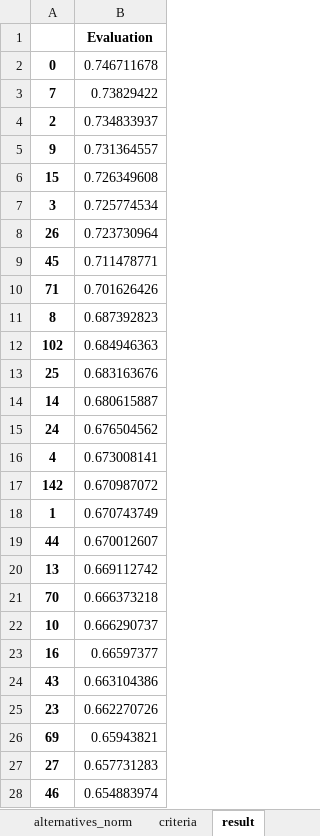
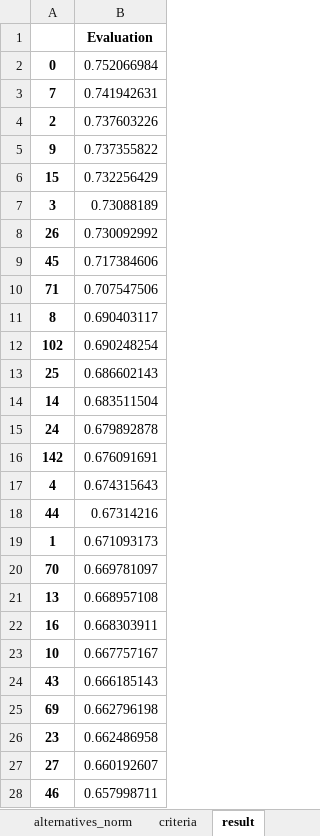
Before and after one commit to MateoBarrera/ResearchDev, an Excel workbook: Repo/Articulo1/output/ranking_of_256_alternatives.xlsx, sheet result, drawn as a sheet; only a part is shown; values as stored, in another font and other column widths than the file's, no borders; removed rows and columns are numbered as before the commit, all else as after; the diff covers the shown part only; the diff names each change by its address in the sheet, - before the commit and + after, or states it on an @@ line.

```diff
--- a/Repo/Articulo1/output/ranking_of_256_alternatives.xlsx (sheet result)
+++ b/Repo/Articulo1/output/ranking_of_256_alternatives.xlsx (sheet result)
-B2: 0.746711678
+B2: 0.752066984
-B3: 0.73829422
+B3: 0.741942631
-B4: 0.734833937
+B4: 0.737603226
-B5: 0.731364557
+B5: 0.737355822
-B6: 0.726349608
+B6: 0.732256429
-B7: 0.725774534
+B7: 0.73088189
-B8: 0.723730964
+B8: 0.730092992
-B9: 0.711478771
+B9: 0.717384606
-B10: 0.701626426
+B10: 0.707547506
-B11: 0.687392823
+B11: 0.690403117
-B12: 0.684946363
+B12: 0.690248254
-B13: 0.683163676
+B13: 0.686602143
-B14: 0.680615887
+B14: 0.683511504
-B15: 0.676504562
+B15: 0.679892878
-row 16: 4 | 0.673008141
-B16: 0.670987072
+B16: 0.676091691
-row 18: 1 | 0.670743749
+row 17: 4 | 0.674315643
-B18: 0.670012607
+B18: 0.67314216
-row 20: 13 | 0.669112742
+row 19: 1 | 0.671093173
-B20: 0.666373218
+B20: 0.669781097
-row 22: 10 | 0.666290737
+row 21: 13 | 0.668957108
-B22: 0.66597377
+B22: 0.668303911
+row 23: 10 | 0.667757167
-B24: 0.663104386
+B24: 0.666185143
-row 25: 23 | 0.662270726
-B25: 0.65943821
+B25: 0.662796198
+row 26: 23 | 0.662486958
-B27: 0.657731283
+B27: 0.660192607
-B28: 0.654883974
+B28: 0.657998711
```
Also changed, not shown: 92 added rows, 92 removed rows and 137 edited cells elsewhere in this sheet, sheet alternatives_norm, sheet info, case_studies/santa_rosalia/results/alternatives_256.xlsx, case_studies/santa_rosalia/results/ranking_of_256_alternatives.xlsx, 3 other files.
